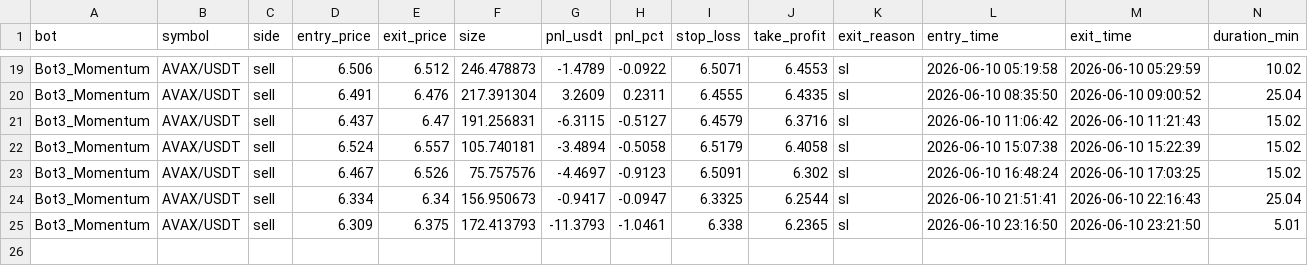
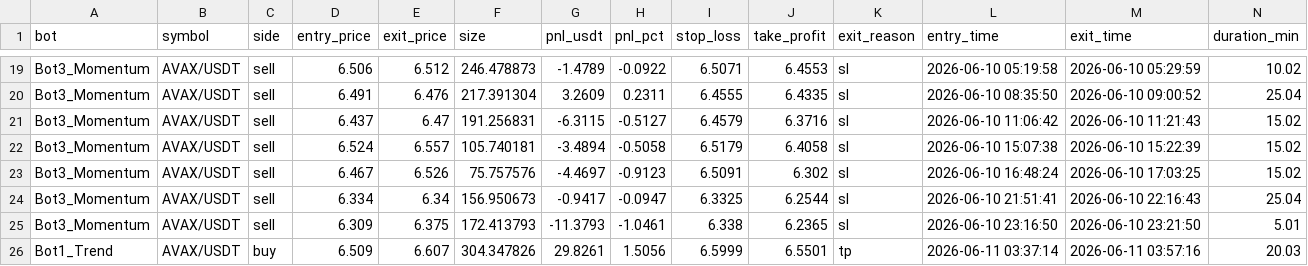
Before and after one commit to Jorjota12/trading_bots, a CSV file: trades_AVAX.csv, drawn as a sheet; only a part is shown, gaps mark what is left out.

Commit message:
update trades_AVAX.csv

```diff
--- a/trades_AVAX.csv
+++ b/trades_AVAX.csv
@@ -25 +25,2 @@ Bot3_Momentum,AVAX/USDT,sell,6.334,6.34,156.950673,-0.9417,-0.0947,6.3325,6.2544
 Bot3_Momentum,AVAX/USDT,sell,6.309,6.375,172.413793,-11.3793,-1.0461,6.338,6.2365,sl,2026-06-10 23:16:50,2026-06-10 23:21:50,5.01
+Bot1_Trend,AVAX/USDT,buy,6.509,6.607,304.347826,29.8261,1.5056,6.5999,6.5501,tp,2026-06-11 03:37:14,2026-06-11 03:57:16,20.03
```
